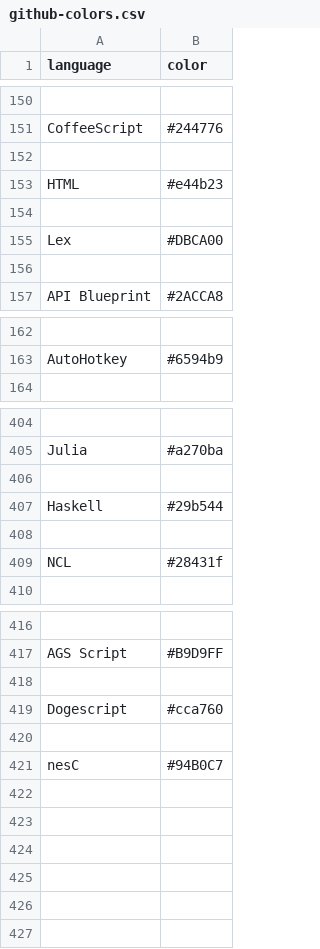
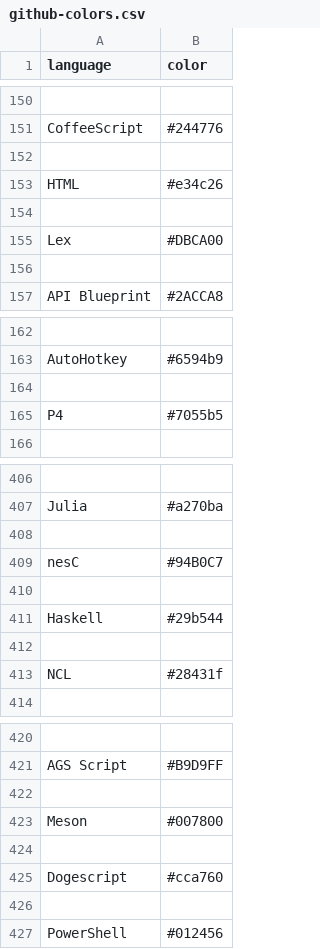
Before and after one commit to Diastro/github-colors, a CSV file: github-colors.csv, drawn as a sheet; only a part is shown, gaps mark what is left out; the diff names each change by its address in the sheet, - before the commit and + after, or states it on an @@ line.

```diff
--- a/github-colors.csv
+++ b/github-colors.csv
-B153 (color): #e44b23
+B153 (color): #e34c26
+row 164: (empty)
+row 165: P4 | #7055b5
@@ row 421 moved to row 409: nesC @@
+row 410: (empty)
+row 423: Meson | #007800
+row 424: (empty)
+row 427: PowerShell | #012456
```
Also changed, not shown: 4 other files.
